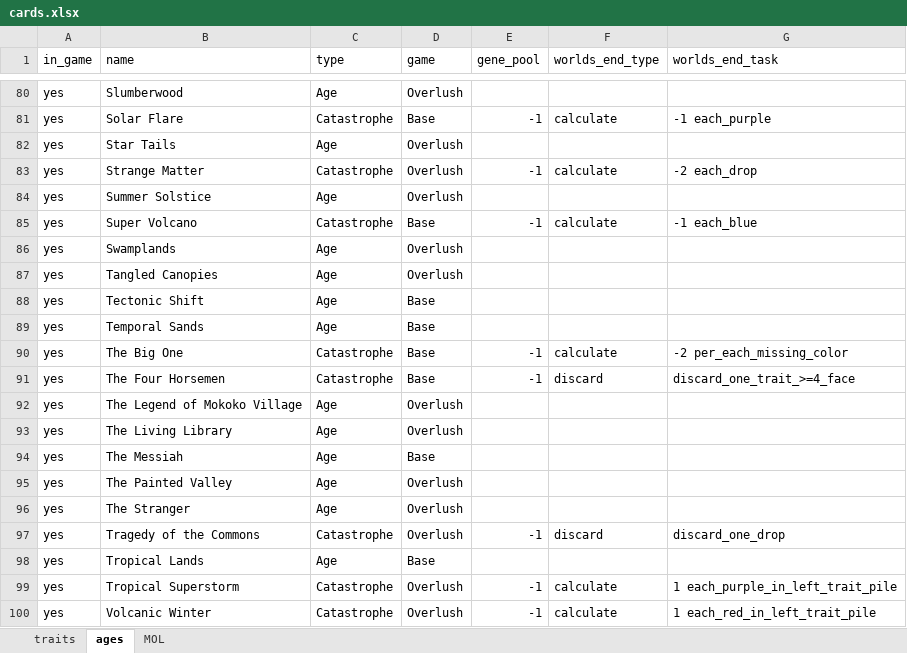
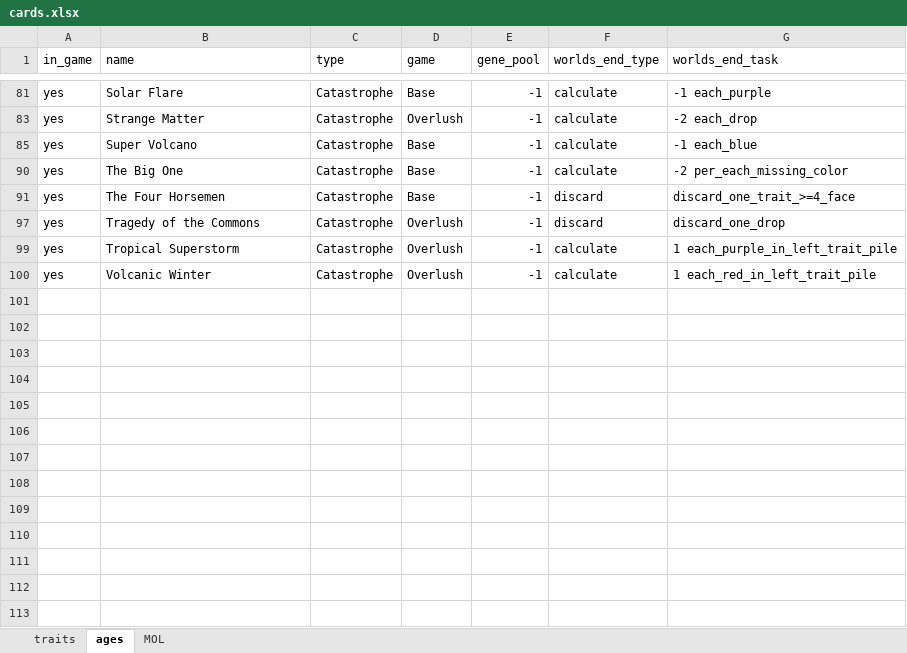
Before and after one commit to azabicki/DoomPy, an Excel workbook: doompy/files/cards.xlsx, sheet ages, drawn as a sheet; only a part is shown, gaps mark what is left out; values as stored, in another font and other column widths than the file's, no borders; table styles not drawn; the diff covers the shown part only; the diff names each change by its address in the sheet, - before the commit and + after, or states it on an @@ line.

```diff
--- a/doompy/files/cards.xlsx (sheet ages)
+++ b/doompy/files/cards.xlsx (sheet ages)
@@ row 80 hidden: yes | Slumberwood | Age | Overlush @@
@@ row 82 hidden: yes | Star Tails | Age | Overlush @@
@@ row 84 hidden: yes | Summer Solstice | Age | Overlush @@
@@ row 86 hidden: yes | Swamplands | Age | Overlush @@
@@ row 87 hidden: yes | Tangled Canopies | Age | Overlush @@
@@ row 88 hidden: yes | Tectonic Shift | Age | Base @@
@@ row 89 hidden: yes | Temporal Sands | Age | Base @@
@@ row 92 hidden: yes | The Legend of Mokoko Village | Age | Overlush @@
@@ row 93 hidden: yes | The Living Library | Age | Overlush @@
@@ row 94 hidden: yes | The Messiah | Age | Base @@
@@ row 95 hidden: yes | The Painted Valley | Age | Overlush @@
@@ row 96 hidden: yes | The Stranger | Age | Overlush @@
@@ row 98 hidden: yes | Tropical Lands | Age | Base @@
```
Also changed, not shown: 46 hidden or unhidden rows elsewhere in this sheet, sheet traits.
